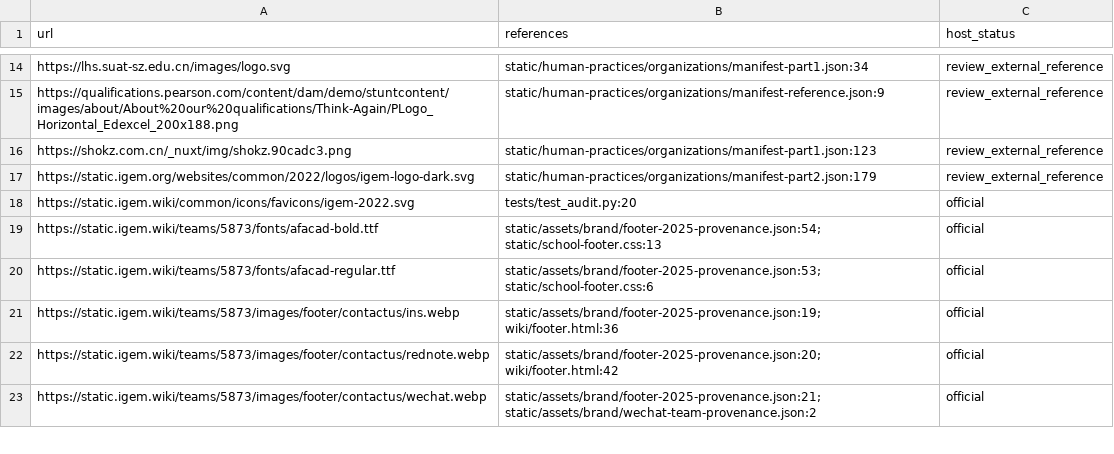
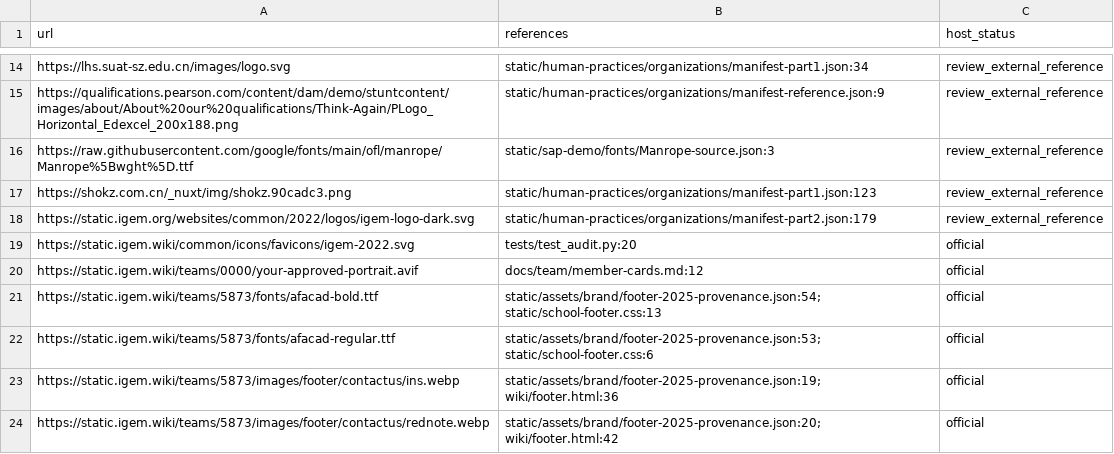
Before and after one commit to kevinliao1024/WIKI-SUSTech-BIO, a CSV file: asset_external_references.csv, drawn as a sheet; only a part is shown, gaps mark what is left out; the shorter side is filled out with more unchanged rows; the diff covers the shown part only.

```diff
--- a/asset_external_references.csv
+++ b/asset_external_references.csv
@@ -15,2 +15,3 @@ https://lhs.suat-sz.edu.cn/images/logo.svg,static/human-practices/organizations/
 https://qualifications.pearson.com/content/dam/demo/stuntcontent/images/about/About%20our%20qualifications/Think-Again/PLogo_Horizontal_Edexcel_200x188.png,static/human-practices/organizations/manifest-reference.json:9,review_external_reference
+https://raw.githubusercontent.com/google/fonts/main/ofl/manrope/Manrope%5Bwght%5D.ttf,static/sap-demo/fonts/Manrope-source.json:3,review_external_reference
 https://shokz.com.cn/_nuxt/img/shokz.90cadc3.png,static/human-practices/organizations/manifest-part1.json:123,review_external_reference
@@ -18,2 +19,3 @@ https://static.igem.org/websites/common/2022/logos/igem-logo-dark.svg,static/hum
 https://static.igem.wiki/common/icons/favicons/igem-2022.svg,tests/test_audit.py:20,official
+https://static.igem.wiki/teams/0000/your-approved-portrait.avif,docs/team/member-cards.md:12,official
 https://static.igem.wiki/teams/5873/fonts/afacad-bold.ttf,static/assets/brand/footer-2025-provenance.json:54; static/school-footer.css:13,official
```
Also changed, not shown: 23 added rows elsewhere in this file, 12 other files.
